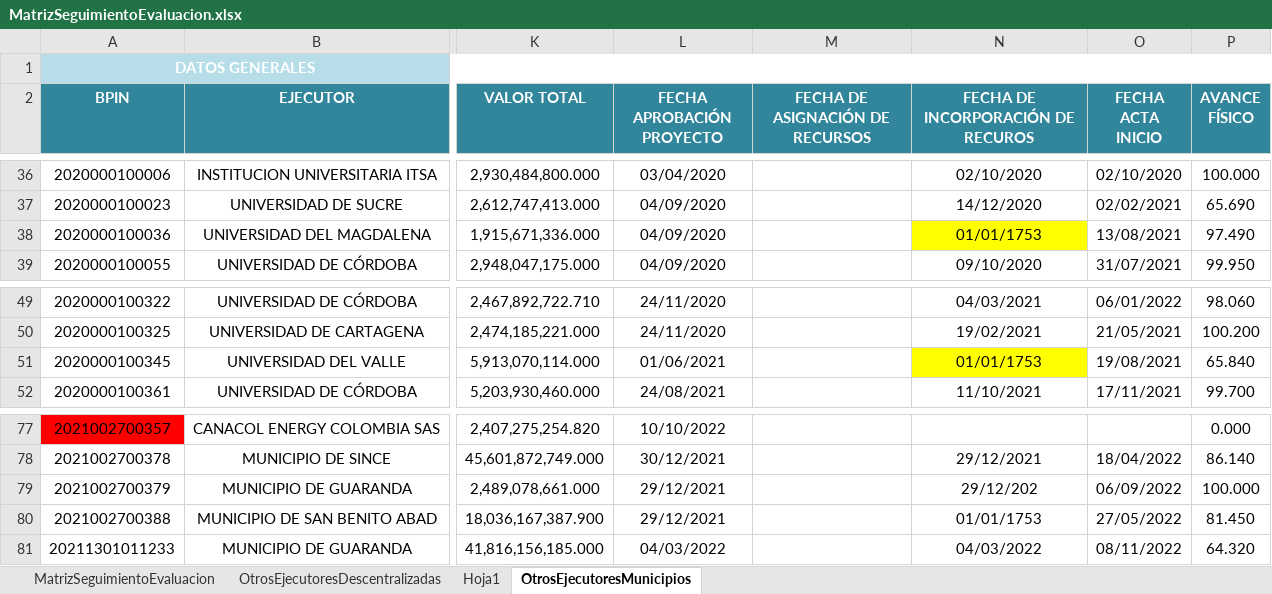
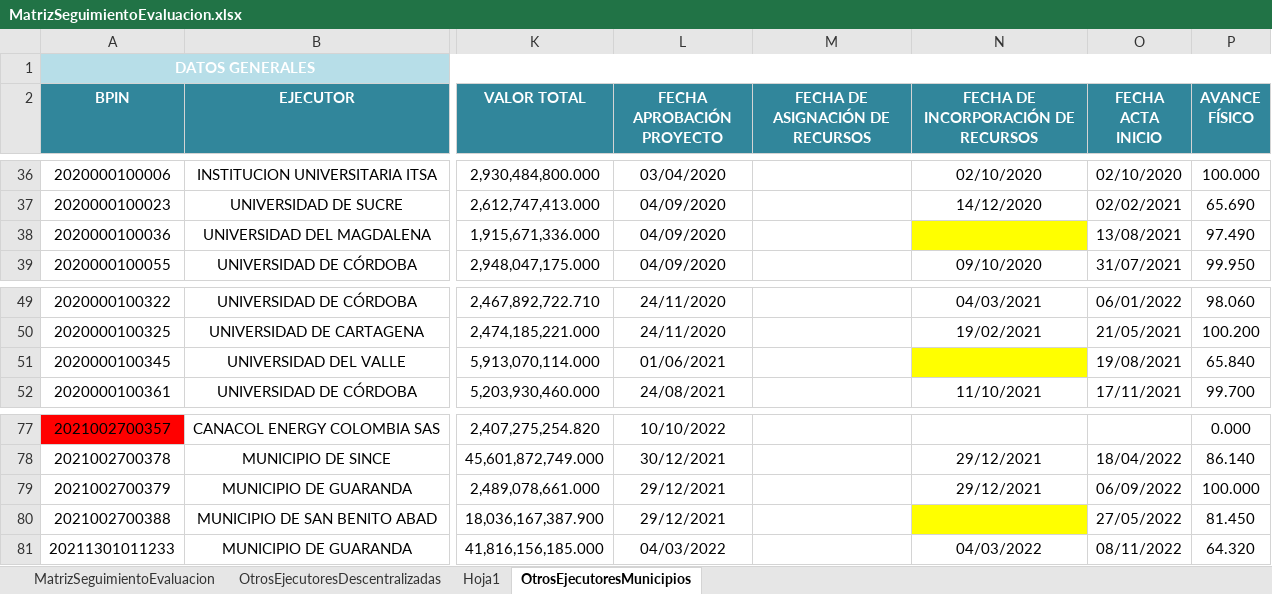
Before and after one commit to Dona121/Matriz-Evaluacion-Regalias, an Excel workbook: data/MatrizSeguimientoEvaluacion.xlsx, sheet OtrosEjecutoresMunicipios, drawn as a sheet; only a part is shown, gaps mark what is left out; values as stored, in another font and other column widths than the file's, no borders; table styles not drawn; the diff names each change by its address in the sheet, - before the commit and + after, or states it on an @@ line.

```diff
--- a/data/MatrizSeguimientoEvaluacion.xlsx (sheet OtrosEjecutoresMunicipios)
+++ b/data/MatrizSeguimientoEvaluacion.xlsx (sheet OtrosEjecutoresMunicipios)
-N2: FECHA DE INCORPORACIÓN DE RECUROS
+N2: FECHA DE INCORPORACIÓN DE RECURSOS
-N38: 01/01/1753
+N38: (empty)
-N51: 01/01/1753
+N51: (empty)
-N79: 29/12/202
+N79: 29/12/2021
-N80: 01/01/1753
+N80: (empty)
-N80 fill: none
+N80 fill: #FFFF00
```
Also changed, not shown: sheet MatrizSeguimientoEvaluacion, sheet Hoja1, sheet OtrosEjecutoresDescentralizadas, hidden cells.
